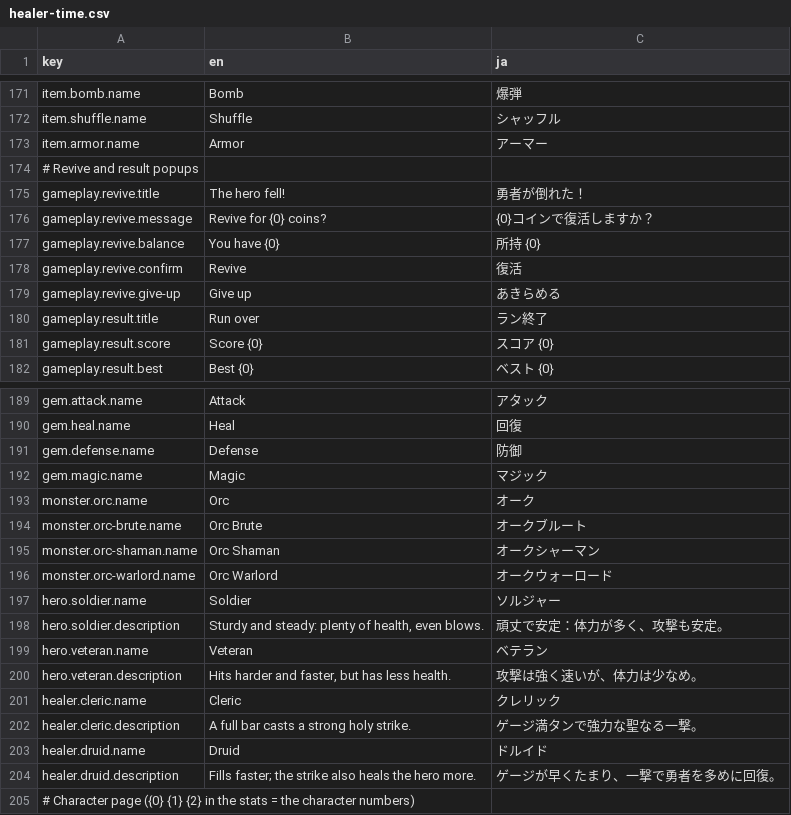
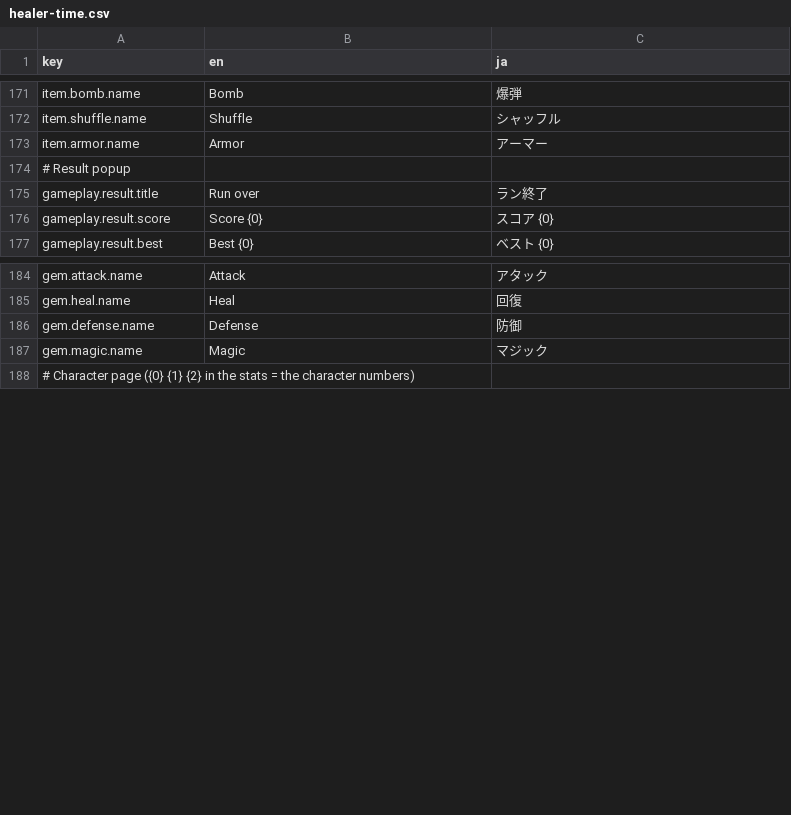
Before and after one commit to alother-pawa/healer-time, a CSV file: Assets/game/localization/Resources/Paowa/Localization/healer-time.csv, drawn as a sheet; only a part is shown, gaps mark what is left out; the diff covers the shown part only.

Commit message:
landscape gameplay layout, boss bar, animated characters in menu and battle

```diff
--- a/Assets/game/localization/Resources/Paowa/Localization/healer-time.csv
+++ b/Assets/game/localization/Resources/Paowa/Localization/healer-time.csv
@@ -173,8 +173,3 @@ item.shuffle.name,Shuffle,シャッフル
 item.armor.name,Armor,アーマー
-# Revive and result popups
-gameplay.revive.title,The hero fell!,勇者が倒れた！
-gameplay.revive.message,Revive for {0} coins?,{0}コインで復活しますか？
-gameplay.revive.balance,You have {0},所持 {0}
-gameplay.revive.confirm,Revive,復活
-gameplay.revive.give-up,Give up,あきらめる
+# Result popup
 gameplay.result.title,Run over,ラン終了
@@ -192,14 +187,2 @@ gem.defense.name,Defense,防御
 gem.magic.name,Magic,マジック
-monster.orc.name,Orc,オーク
-monster.orc-brute.name,Orc Brute,オークブルート
-monster.orc-shaman.name,Orc Shaman,オークシャーマン
-monster.orc-warlord.name,Orc Warlord,オークウォーロード
-hero.soldier.name,Soldier,ソルジャー
-hero.soldier.description,"Sturdy and steady: plenty of health, even blows.",頑丈で安定：体力が多く、攻撃も安定。
-hero.veteran.name,Veteran,ベテラン
-hero.veteran.description,"Hits harder and faster, but has less health.",攻撃は強く速いが、体力は少なめ。
-healer.cleric.name,Cleric,クレリック
-healer.cleric.description,A full bar casts a strong holy strike.,ゲージ満タンで強力な聖なる一撃。
-healer.druid.name,Druid,ドルイド
-healer.druid.description,Fills faster; the strike also heals the hero more.,ゲージが早くたまり、一撃で勇者を多めに回復。
 # Character page ({0} {1} {2} in the stats = the character numbers)
```
Also changed, not shown: 19 added rows elsewhere in this file, 14 other files.
